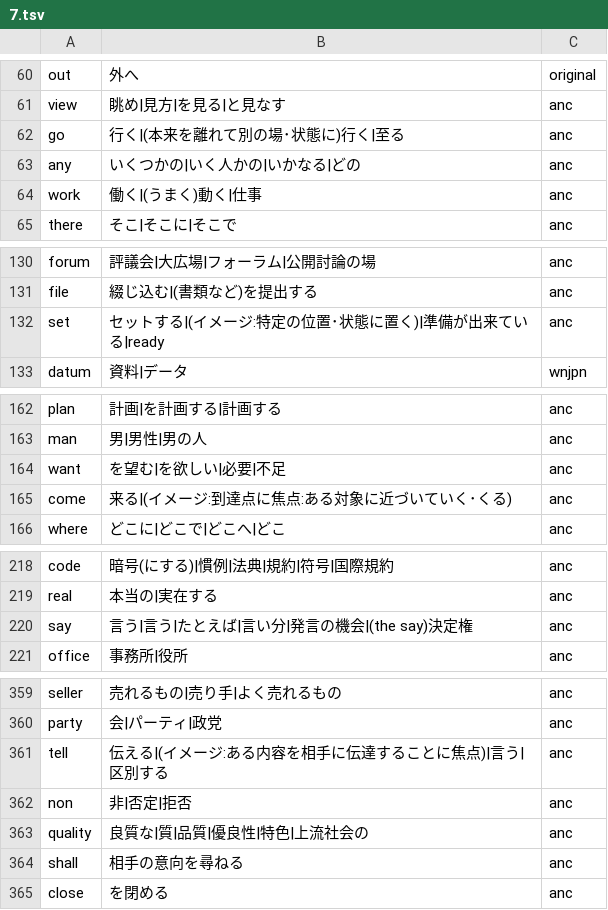
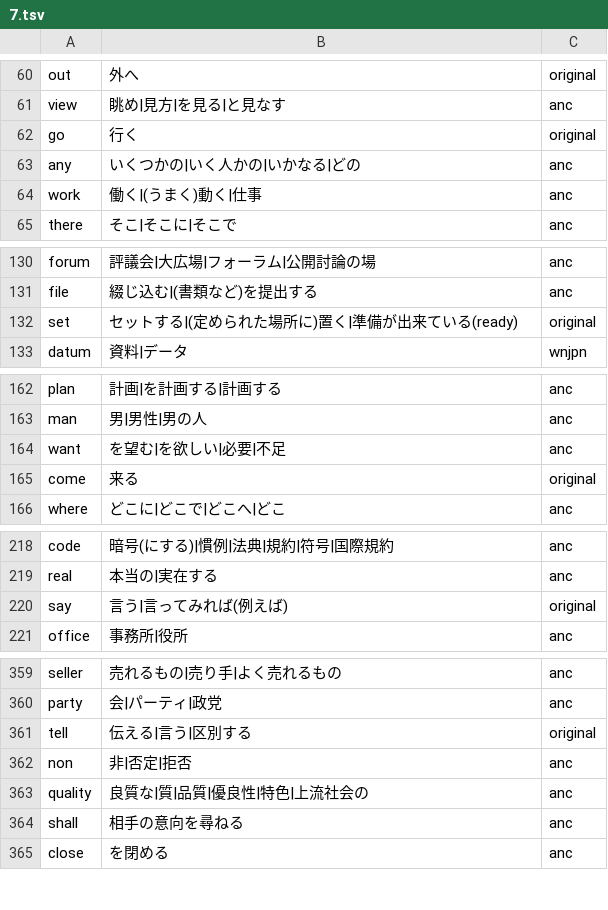
Before and after one commit to marmooo/english-words-typing, a TSV file: docs/data/7.tsv, drawn as a sheet; only a part is shown, gaps mark what is left out; the diff covers the shown part only.

```diff
--- a/docs/data/7.tsv
+++ b/docs/data/7.tsv
@@ -61,3 +61,3 @@ out	外へ	original
 view	眺め|見方|を見る|と見なす	anc
-go	行く|(本来を離れて別の場･状態に)行く|至る	anc
+go	行く	original
 any	いくつかの|いく人かの|いかなる|どの	anc
@@ -131,3 +131,3 @@ forum	評議会|大広場|フォーラム|公開討論の場	anc
 file	綴じ込む|(書類など)を提出する	anc
-set	セットする|(イメージ:特定の位置･状態に置く)|準備が出来ている|ready	anc
+set	セットする|(定められた場所に)置く|準備が出来ている(ready)	original
 datum	資料|データ	wnjpn
@@ -164,3 +164,3 @@ man	男|男性|男の人	anc
 want	を望む|を欲しい|必要|不足	anc
-come	来る|(イメージ:到達点に焦点:ある対象に近づいていく･くる)	anc
+come	来る	original
 where	どこに|どこで|どこへ|どこ	anc
@@ -219,3 +219,3 @@ code	暗号(にする)|慣例|法典|規約|符号|国際規約	anc
 real	本当の|実在する	anc
-say	言う|言う|たとえば|言い分|発言の機会|(the say)決定権	anc
+say	言う|言ってみれば(例えば)	original
 office	事務所|役所	anc
@@ -360,3 +360,3 @@ seller	売れるもの|売り手|よく売れるもの	anc
 party	会|パーティ|政党	anc
-tell	伝える|(イメージ:ある内容を相手に伝達することに焦点)|言う|区別する	anc
+tell	伝える|言う|区別する	original
 non	非|否定|拒否	anc
```
Also changed, not shown: 2 edited cells elsewhere in this file, docs/data/10.tsv, docs/data/8.tsv, 12 other files.
